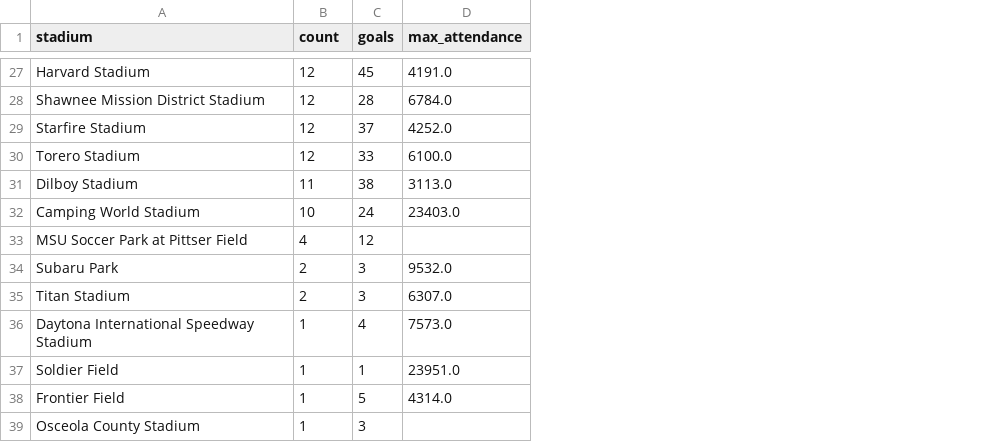
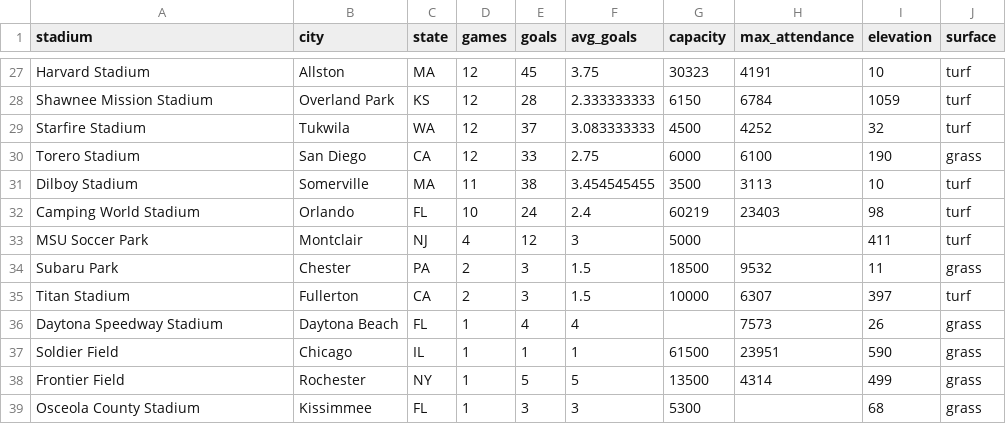
Before and after one commit to agale123/soccer-analytics, a CSV file: stadiums/stadiums.csv, drawn as a sheet; only a part is shown, gaps mark what is left out; addresses are those after the commit; the diff covers the shown part only; the diff names each change by its address in the sheet, - before the commit and + after, or states it on an @@ line.

Commit message:
Add stadiums plot

```diff
--- a/stadiums/stadiums.csv
+++ b/stadiums/stadiums.csv
+column B (city), rows 27-39: Allston | Overland Park | Tukwila | San Diego | Somerville | Orlando | Montclair | Chester | Fullerton | Daytona Beach | Chicago | Rochester | Kissimmee
+column C (state), rows 27-39: MA | KS | WA | CA | MA | FL | NJ | PA | CA | FL | IL | NY | FL
+column F (avg_goals), rows 27-39: 3.75 | 2.333333333 | 3.083333333 | 2.75 | 3.454545455 | 2.4 | 3 | 1.5 | 1.5 | 4 | 1 | 5 | 3
+column G (capacity), rows 27-39: 30323 | 6150 | 4500 | 6000 | 3500 | 60219 | 5000 | 18500 | 10000 |  | 61500 | 13500 | 5300
+column I (elevation), rows 27-39: 10 | 1059 | 32 | 190 | 10 | 98 | 411 | 11 | 397 | 26 | 590 | 499 | 68
+column J (surface), rows 27-39: turf | turf | turf | grass | turf | turf | turf | grass | turf | grass | grass | grass | grass
-D1: count
+D1: games
-H27 (max_attendance): 4191.0
+H27 (max_attendance): 4191
-A28 (stadium): Shawnee Mission District Stadium
+A28 (stadium): Shawnee Mission Stadium
-H28 (max_attendance): 6784.0
+H28 (max_attendance): 6784
-H29 (max_attendance): 4252.0
+H29 (max_attendance): 4252
-H30 (max_attendance): 6100.0
+H30 (max_attendance): 6100
-H31 (max_attendance): 3113.0
+H31 (max_attendance): 3113
-H32 (max_attendance): 23403.0
+H32 (max_attendance): 23403
-A33 (stadium): MSU Soccer Park at Pittser Field
+A33 (stadium): MSU Soccer Park
-H34 (max_attendance): 9532.0
+H34 (max_attendance): 9532
-H35 (max_attendance): 6307.0
+H35 (max_attendance): 6307
-A36 (stadium): Daytona International Speedway Stadium
+A36 (stadium): Daytona Speedway Stadium
-H36 (max_attendance): 7573.0
+H36 (max_attendance): 7573
-H37 (max_attendance): 23951.0
+H37 (max_attendance): 23951
-H38 (max_attendance): 4314.0
+H38 (max_attendance): 4314
```
Also changed, not shown: 26 edited cells elsewhere in this file, 29 other files.
